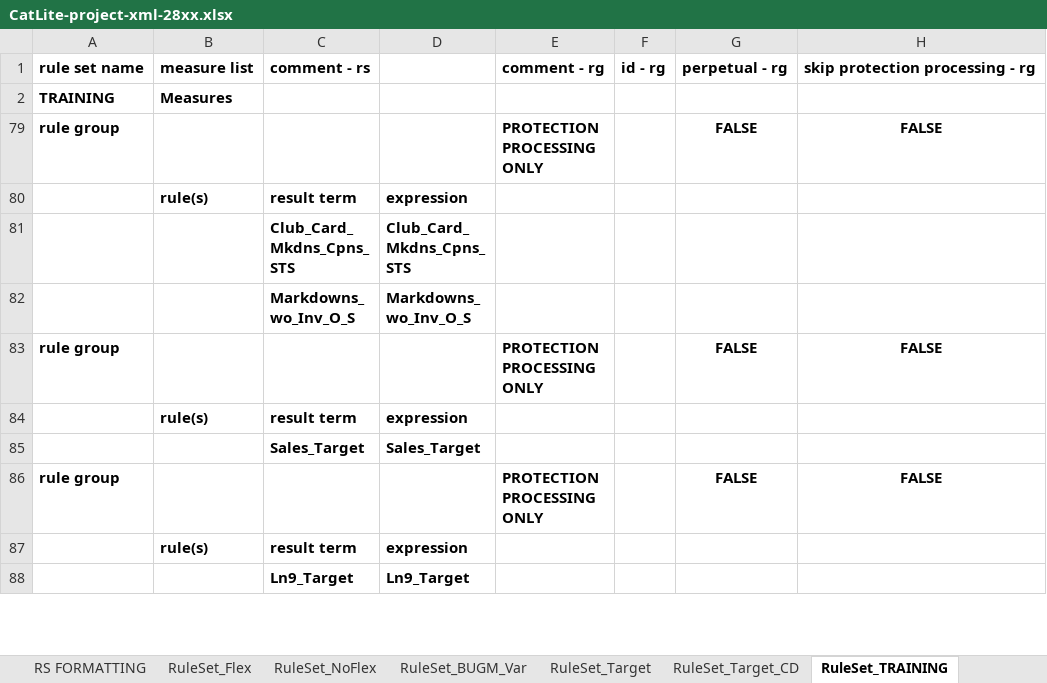
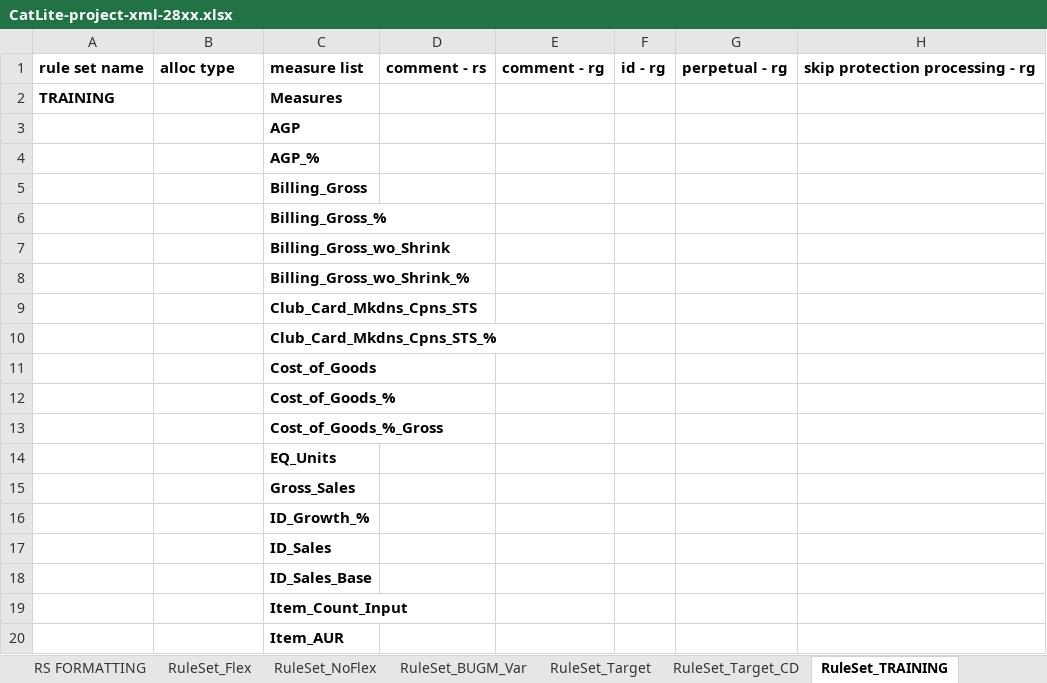
Before and after one commit to alanfarkas/test-pace-server, an Excel workbook: pace-base/test_files/CatLite-project-xml-28xx.xlsx, sheet RuleSet_TRAINING, drawn as a sheet; only a part is shown; the shorter side is filled out with more unchanged rows; values as stored, in another font and other column widths than the file's, no borders; conditional formats not drawn; rows hold the shown columns only; the diff covers the shown part only; the diff names each change by its address in the sheet, - before the commit and + after, or states it on an @@ line.

Commit message:
Updating Excel files for AllocType

```diff
--- a/pace-base/test_files/CatLite-project-xml-28xx.xlsx (sheet RuleSet_TRAINING)
+++ b/pace-base/test_files/CatLite-project-xml-28xx.xlsx (sheet RuleSet_TRAINING)
-B1: measure list
+B1: alloc type
-C1: comment - rs
+C1: measure list
-D1: (empty)
+D1: comment - rs
-B2: Measures
+B2: (empty)
-C2: (empty)
+C2: Measures
@@ row 3 unhidden:  |  | AGP @@
@@ row 4 unhidden:  |  | AGP_% @@
@@ row 5 unhidden:  |  | Billing_Gross @@
@@ row 6 unhidden:  |  | Billing_Gross_% @@
@@ row 7 unhidden:  |  | Billing_Gross_wo_Shrink @@
@@ row 8 unhidden:  |  | Billing_Gross_wo_Shrink_% @@
@@ row 9 unhidden:  |  | Club_Card_Mkdns_Cpns_STS @@
@@ row 10 unhidden:  |  | Club_Card_Mkdns_Cpns_STS_% @@
@@ row 11 unhidden:  |  | Cost_of_Goods @@
@@ row 12 unhidden:  |  | Cost_of_Goods_% @@
@@ row 13 unhidden:  |  | Cost_of_Goods_%_Gross @@
@@ row 14 unhidden:  |  | EQ_Units @@
@@ row 15 unhidden:  |  | Gross_Sales @@
@@ row 16 unhidden:  |  | ID_Growth_% @@
@@ row 17 unhidden:  |  | ID_Sales @@
@@ row 18 unhidden:  |  | ID_Sales_Base @@
@@ row 19 unhidden:  |  | Item_Count_Input @@
@@ row 20 unhidden:  |  | Item_AUR @@
```
Also changed, not shown: 58 hidden or unhidden rows elsewhere in this sheet, sheet RuleSet_BUGM_Var, sheet RuleSet_NoFlex, sheet RS FORMATTING, sheet RuleSet_Target, sheet RuleSet_Flex, sheet RuleSet_Target_CD, 1 more sheet, formulas that keep their value, pace-base/test_files/2811-ExcelExport.xlsx, pace-base/test_files/2811-KatzExcelExport.xlsx, 1 other file.
